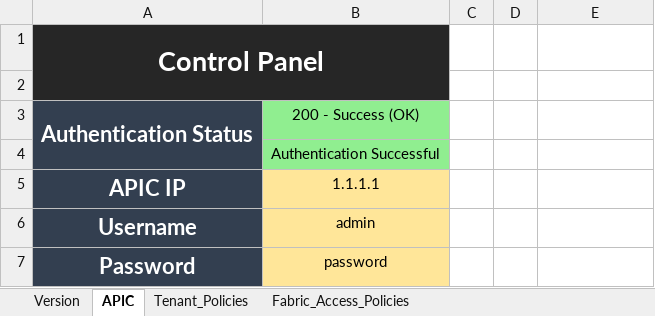
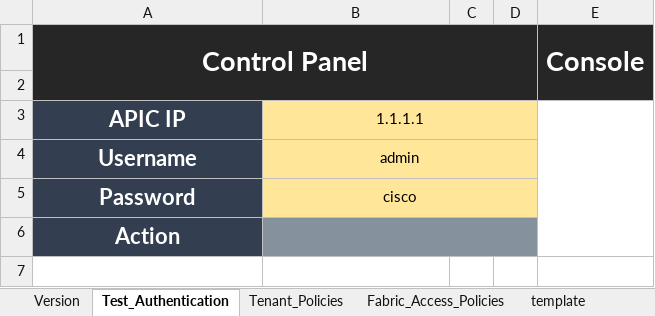
Before and after one commit to abbacode/acixl, an Excel workbook: runsheet.xlsm, sheet Test_Authentication, drawn as a sheet; values as stored, in another font and other column widths than the file's, no borders; charts and pictures not drawn; removed rows and columns are numbered as before the commit, all else as after; the diff names each change by its address in the sheet, - before the commit and + after, or states it on an @@ line.

```diff
--- a/runsheet.xlsm (sheet Test_Authentication)
+++ b/runsheet.xlsm (sheet Test_Authentication)
-sheet tab: APIC
+sheet tab: Test_Authentication
+sheet tab: template
-A1:B2 merged
+A1:D2 merged
-B1:B2 fill: #E74C3C
+B1:B2 fill: #262626
-C1:E2 fill: none
+C1:E2 fill: #262626
-E1: (empty)
+E1: Console
+E1:E2 merged
-row 3: Authentication Status | 200 - Success (OK)
-row 4:  | Authentication Successful
+B3:D3 merged
-D3:D4 fill: none
+D3:D4 fill: #FFE699
+E3:E6 merged
+B4:D4 merged
-E4:E5 fill: none
+E4:E5 fill: #DAE3F3
-B5: password
+B5: cisco
+B5:D5 merged
-C5:D5 fill: none
+C5:D5 fill: #FFE699
+row 6: Action
```
Also changed, not shown: sheet Fabric_Access_Policies, sheet Tenant_Policies, sheet Version, charts or pictures, 8 other files.
